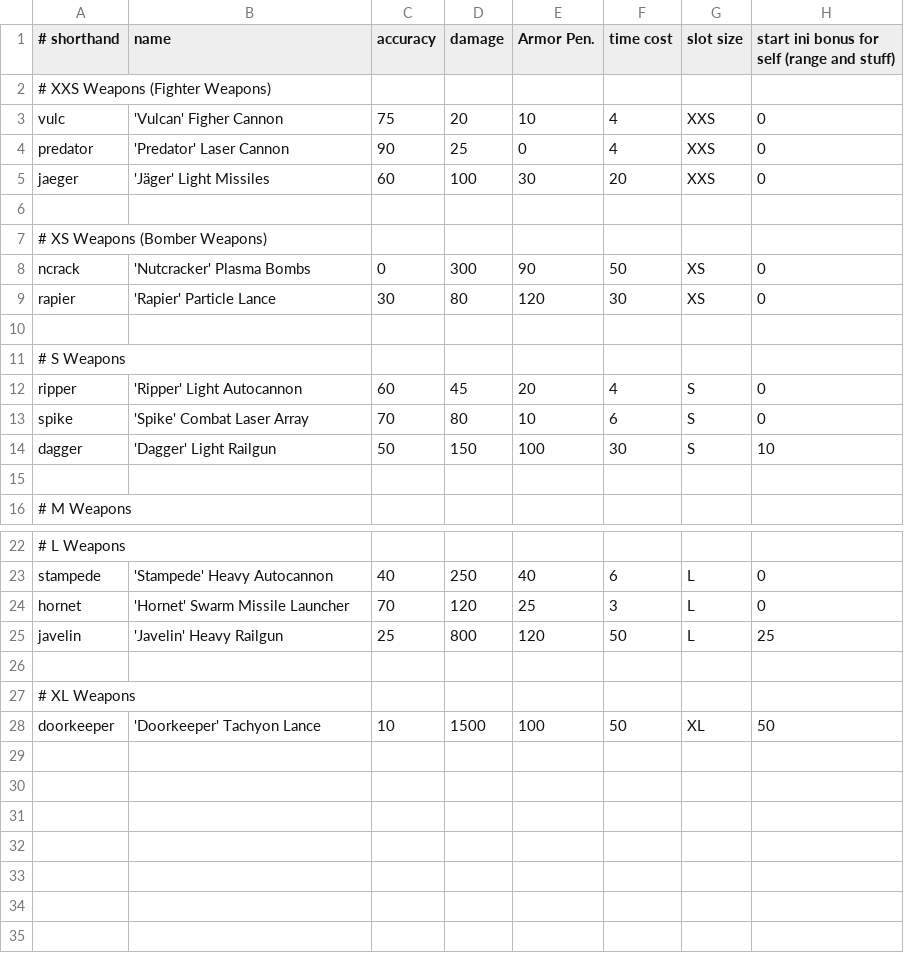
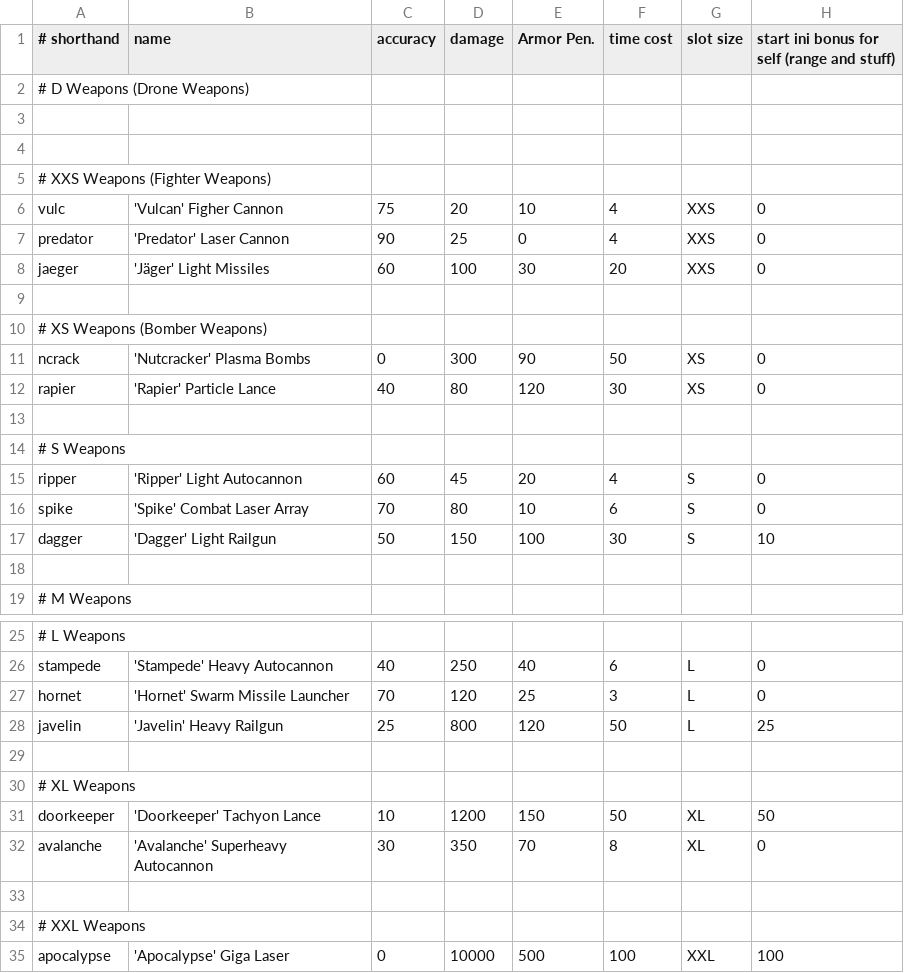
Before and after one commit to LordHeldchen/SpaceBattleSimulation, a CSV file: de.rauwolf.gaming.battleships/src/main/resources/standardWeaponBlueprints.csv, drawn as a sheet; only a part is shown, gaps mark what is left out; addresses are those after the commit; the diff names each change by its address in the sheet, - before the commit and + after, or states it on an @@ line.

```diff
--- a/de.rauwolf.gaming.battleships/src/main/resources/standardWeaponBlueprints.csv
+++ b/de.rauwolf.gaming.battleships/src/main/resources/standardWeaponBlueprints.csv
+row 2: # D Weapons (Drone Weapons)
+row 3: (empty)
+row 4: (empty)
-C12 (accuracy): 30
+C12 (accuracy): 40
-D31 (damage): 1500
+D31 (damage): 1200
-E31 (Armor Pen.): 100
+E31 (Armor Pen.): 150
+row 32: avalanche | 'Avalanche' Superheavy Autocannon | 30 | 350 | 70 | 8 | XL | 0
+row 33: (empty)
+row 34: # XXL Weapons
+row 35: apocalypse | 'Apocalypse' Giga Laser | 0 | 10000 | 500 | 100 | XXL | 100
```
Also changed, not shown: de.rauwolf.gaming.battleships/src/main/resources/hullTypes.csv, de.rauwolf.gaming.battleships/src/main/resources/standardComponentBlueprints.csv, 13 other files.
